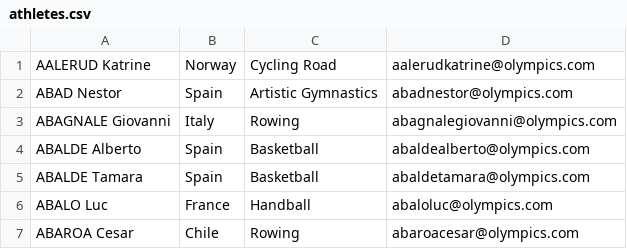
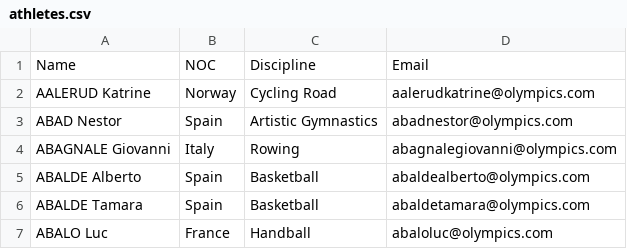
Before and after one commit to Redactics/redactics-sampledatasets, a CSV file: 2020-olympic-athletes/athletes.csv, drawn as a sheet; only a part is shown; the shorter side is filled out with more unchanged rows.

```diff
--- a/2020-olympic-athletes/athletes.csv
+++ b/2020-olympic-athletes/athletes.csv
@@ -1 +1,2 @@
+Name,NOC,Discipline,Email
 "AALERUD Katrine","Norway","Cycling Road","aalerudkatrine@olympics.com"
```
Also changed, not shown: 1 other file.
